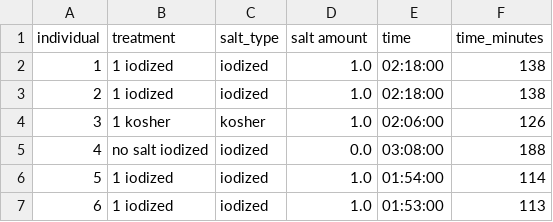
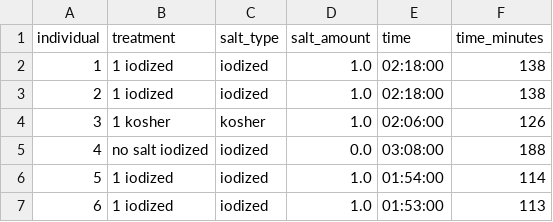
Before and after one commit to elsbels64/stat230, a CSV file: ice_cube_data.csv, drawn as a sheet; only a part is shown.

Commit message:
Update ice_cube_data.csv

```diff
--- a/ice_cube_data.csv
+++ b/ice_cube_data.csv
@@ -1,2 +1,2 @@
-individual,treatment,salt_type,salt amount,time,time_minutes
+individual,treatment,salt_type,salt_amount,time,time_minutes
 1,1 iodized,iodized,1.0,02:18:00,138
```
